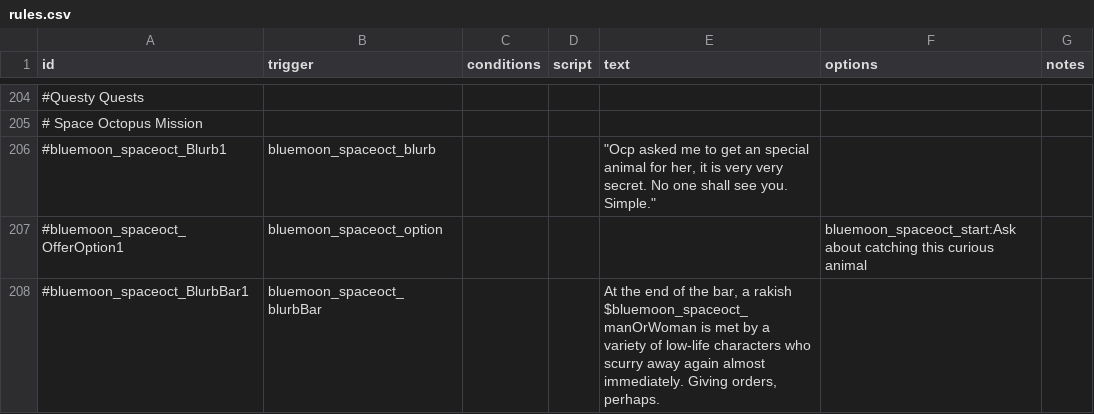
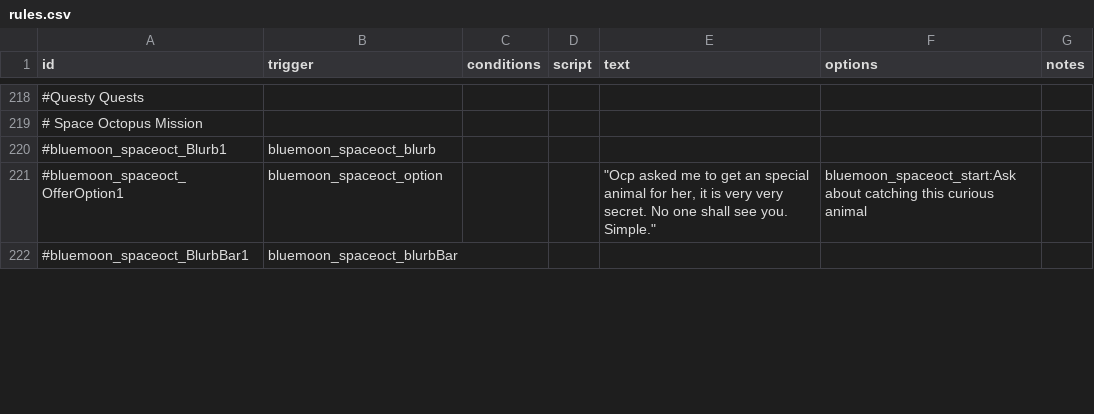
Before and after one commit to OcapNese/bluemoon-starsectormod, a CSV file: Blue Moon State/data/campaign/rules.csv, drawn as a sheet; only a part is shown, gaps mark what is left out; addresses are those after the commit; the diff covers the shown part only; the diff names each change by its address in the sheet, - before the commit and + after, or states it on an @@ line.

```diff
--- a/Blue Moon State/data/campaign/rules.csv
+++ b/Blue Moon State/data/campaign/rules.csv
-E220 (text): "Ocp asked me to get an special animal for her, it is very very secret. No one shall see you. Simple."
+E220 (text): (empty)
-E221 (text): (empty)
+E221 (text): "Ocp asked me to get an special animal for her, it is very very secret. No one shall see you. Simple."
-E222 (text): At the end of the bar, a rakish $bluemoon_spaceoct_manOrWoman is met by a variety of low-life characters who scurry away again almost immediately. Giving orders, perhaps.
+E222 (text): (empty)
```
Also changed, not shown: 15 added rows and 94 edited cells elsewhere in this file, 6 other files.
